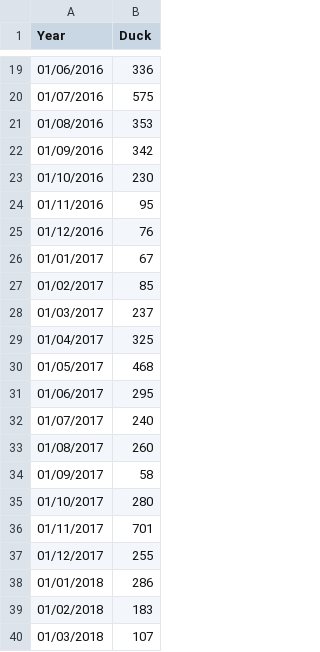
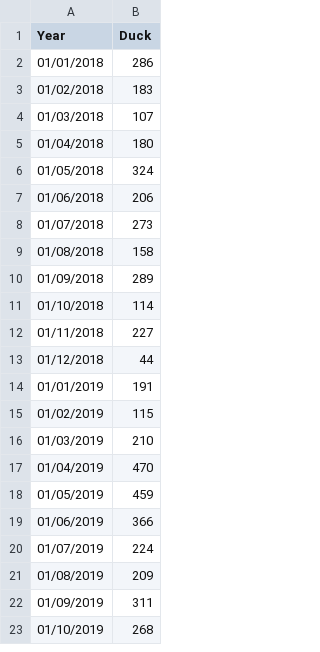
Before and after one commit to rainbowjoy1/PredictiveAnalytics, a CSV file: Goose.csv, drawn as a sheet; only a part is shown, gaps mark what is left out; the shorter side is filled out with more unchanged rows; the diff covers the shown part only; the diff names each change by its address in the sheet, - before the commit and + after, or states it on an @@ line.

Commit message:
Update Goose.csv

```diff
--- a/Goose.csv
+++ b/Goose.csv
-row 19: 01/06/2016 | 336
-row 20: 01/07/2016 | 575
-row 21: 01/08/2016 | 353
-row 22: 01/09/2016 | 342
-row 23: 01/10/2016 | 230
-row 24: 01/11/2016 | 95
-row 25: 01/12/2016 | 76
-row 26: 01/01/2017 | 67
-row 27: 01/02/2017 | 85
-row 28: 01/03/2017 | 237
-row 29: 01/04/2017 | 325
-row 30: 01/05/2017 | 468
-row 31: 01/06/2017 | 295
-row 32: 01/07/2017 | 240
-row 33: 01/08/2017 | 260
-row 34: 01/09/2017 | 58
-row 35: 01/10/2017 | 280
-row 36: 01/11/2017 | 701
-row 37: 01/12/2017 | 255
```
Also changed, not shown: 17 removed rows elsewhere in this file.
